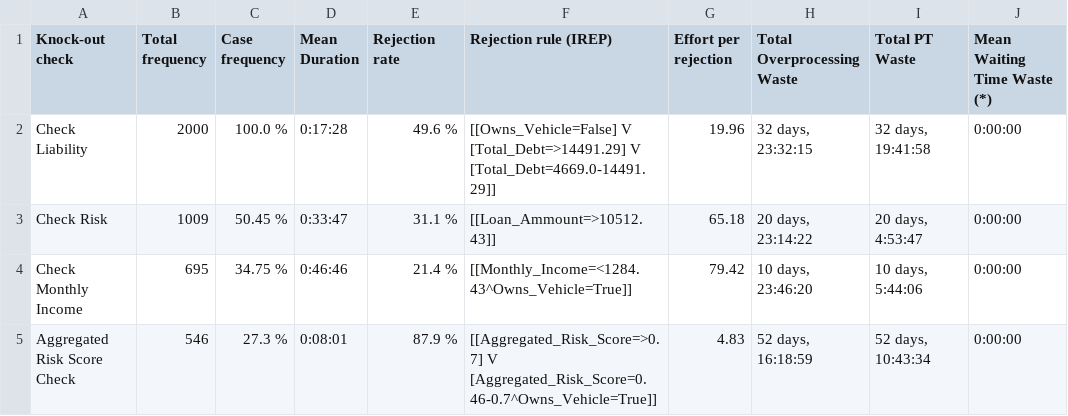
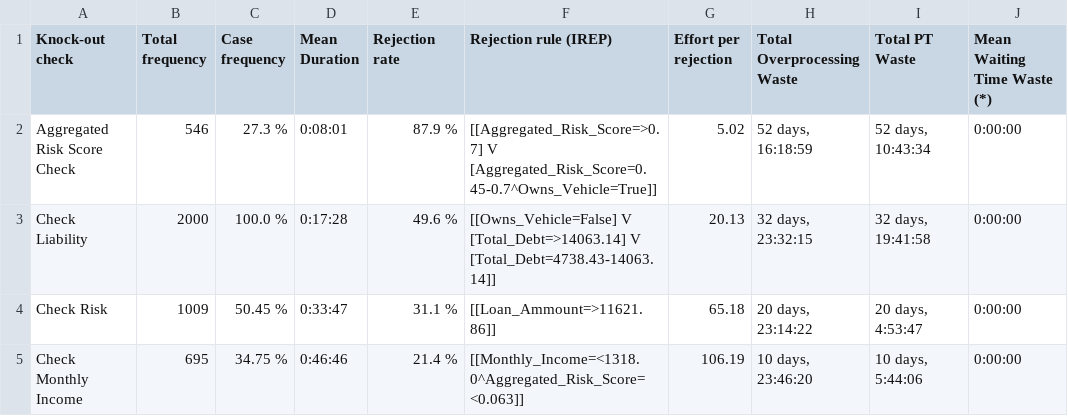
Before and after one commit to AutomatedProcessImprovement/knockouts-optimization, a CSV file: knockout_ios/outputs/synthetic_example_ko_relocation_io_ko_analysis_report.csv, drawn as a sheet.

```diff
--- a/knockout_ios/outputs/synthetic_example_ko_relocation_io_ko_analysis_report.csv
+++ b/knockout_ios/outputs/synthetic_example_ko_relocation_io_ko_analysis_report.csv
@@ -1,5 +1,5 @@
 Knock-out check,Total frequency,Case frequency,Mean Duration,Rejection rate,Rejection rule (IREP),Effort per rejection,Total Overprocessing Waste,Total PT Waste,Mean Waiting Time Waste (*)
-Check Liability,2000,100.0 %,0:17:28,49.6 %,[[Owns_Vehicle=False] V [Total_Debt=>14491.29] V [Total_Debt=4669.0-14491.29]],19.96,"32 days, 23:32:15","32 days, 19:41:58",0:00:00
-Check Risk,1009,50.45 %,0:33:47,31.1 %,[[Loan_Ammount=>10512.43]],65.18,"20 days, 23:14:22","20 days, 4:53:47",0:00:00
-Check Monthly Income,695,34.75 %,0:46:46,21.4 %,[[Monthly_Income=<1284.43^Owns_Vehicle=True]],79.42,"10 days, 23:46:20","10 days, 5:44:06",0:00:00
-Aggregated Risk Score Check,546,27.3 %,0:08:01,87.9 %,[[Aggregated_Risk_Score=>0.7] V [Aggregated_Risk_Score=0.46-0.7^Owns_Vehicle=True]],4.83,"52 days, 16:18:59","52 days, 10:43:34",0:00:00
+Aggregated Risk Score Check,546,27.3 %,0:08:01,87.9 %,[[Aggregated_Risk_Score=>0.7] V [Aggregated_Risk_Score=0.45-0.7^Owns_Vehicle=True]],5.02,"52 days, 16:18:59","52 days, 10:43:34",0:00:00
+Check Liability,2000,100.0 %,0:17:28,49.6 %,[[Owns_Vehicle=False] V [Total_Debt=>14063.14] V [Total_Debt=4738.43-14063.14]],20.13,"32 days, 23:32:15","32 days, 19:41:58",0:00:00
+Check Risk,1009,50.45 %,0:33:47,31.1 %,[[Loan_Ammount=>11621.86]],65.18,"20 days, 23:14:22","20 days, 4:53:47",0:00:00
+Check Monthly Income,695,34.75 %,0:46:46,21.4 %,[[Monthly_Income=<1318.0^Aggregated_Risk_Score=<0.063]],106.19,"10 days, 23:46:20","10 days, 5:44:06",0:00:00
```
Also changed, not shown: 4 other files.
